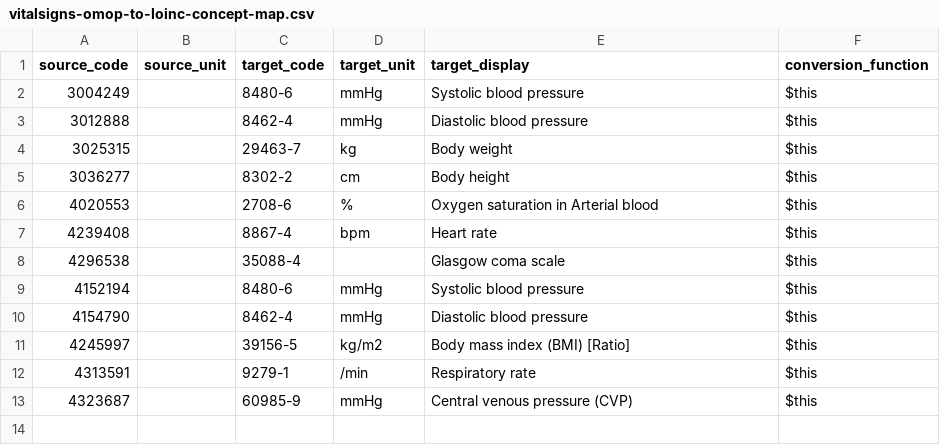
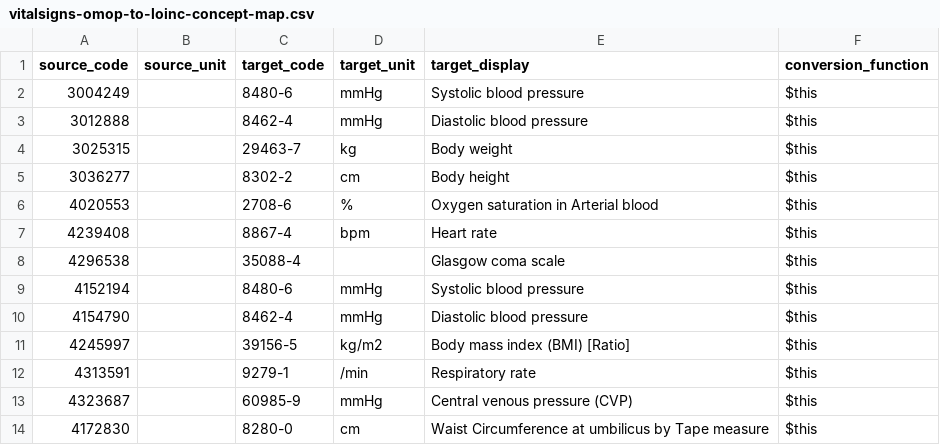
Before and after one commit to DataTools4Heart/data-ingestion-suite, a CSV file: mapping-contexts/vhir/vitalsigns-omop-to-loinc-concept-map.csv, drawn as a sheet.

Commit message:
:sparkles: (VHIR): use the code set provided by VHIR for concept map and unit conversion of measurements

```diff
--- a/mapping-contexts/vhir/vitalsigns-omop-to-loinc-concept-map.csv
+++ b/mapping-contexts/vhir/vitalsigns-omop-to-loinc-concept-map.csv
@@ -13 +13,2 @@ source_code,source_unit,target_code,target_unit,target_display,conversion_functi
 4323687,,60985-9,mmHg,Central venous pressure (CVP),$this
+4172830,,8280-0,cm,Waist Circumference at umbilicus by Tape measure,$this
```
Also changed, not shown: 6 other files.
